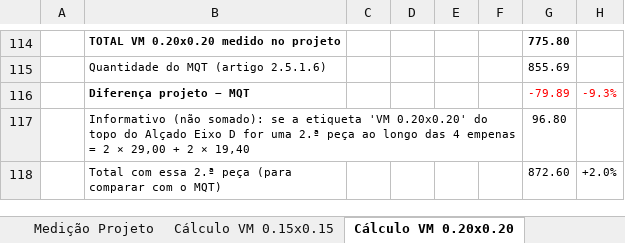
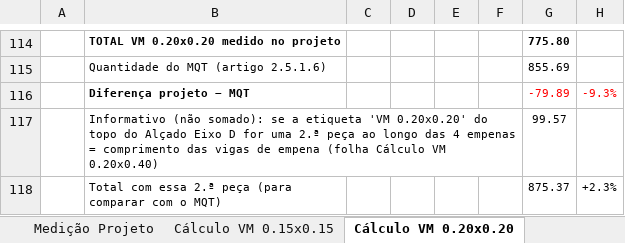
Before and after one commit to igorsadinasalvador01-netizen/projecto-stem, an Excel workbook: ESTRUTURA_DE_MADEIRA.xlsx, sheet Cálculo VM 0.20x0.20, drawn as a sheet; only a part is shown, gaps mark what is left out; values as stored, in another font and other column widths than the file's, no borders; removed rows and columns are numbered as before the commit, all else as after; the diff names each change by its address in the sheet, - before the commit and + after, or states it on an @@ line.

```diff
--- a/ESTRUTURA_DE_MADEIRA.xlsx (sheet Cálculo VM 0.20x0.20)
+++ b/ESTRUTURA_DE_MADEIRA.xlsx (sheet Cálculo VM 0.20x0.20)
-row 117:  | Informativo (não somado): se a etiqueta 'VM 0.20x0.20' do topo do Alçado Eixo D for uma 2.ª peça ao longo das 4 empenas = 2 × 29,00 + 2 × 19,40 |  |  |  |  | 96.80
-row 118:  | Total com essa 2.ª peça (para comparar com o MQT) |  |  |  |  | 872.60 | +2.0%
+row 117:  | Informativo (não somado): se a etiqueta 'VM 0.20x0.20' do topo do Alçado Eixo D for uma 2.ª peça ao longo das 4 empenas = comprimento das vigas de empena (folha Cálculo VM 0.20x0.40) |  |  |  |  | 99.57
+row 118:  | Total com essa 2.ª peça (para comparar com o MQT) |  |  |  |  | 875.37 | +2.3%
```
Also changed, not shown: sheet Medição Projeto, sheet Folha1, other sheet tabs, formulas that keep their value, 10 other files.
